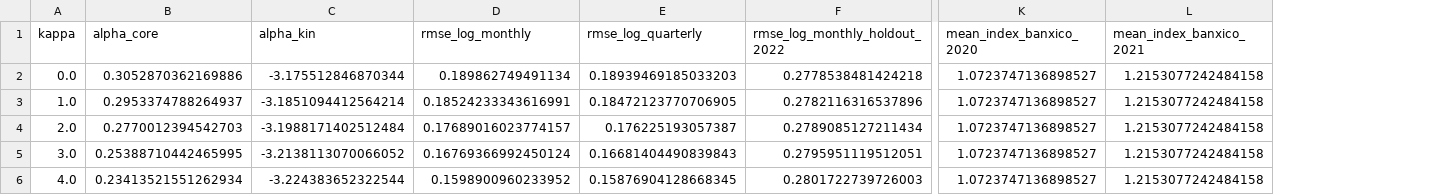
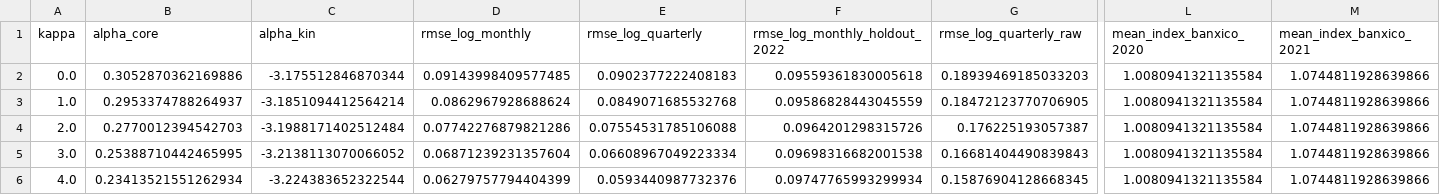
Before and after one commit to AndreaVisma/covid-remittances, a CSV file: network-compatibility-model/outputs/e1-job-loss/fit_summary.csv, drawn as a sheet; only a part is shown, gaps mark what is left out; addresses are those after the commit; the diff names each change by its address in the sheet, - before the commit and + after, or states it on an @@ line.

```diff
--- a/network-compatibility-model/outputs/e1-job-loss/fit_summary.csv
+++ b/network-compatibility-model/outputs/e1-job-loss/fit_summary.csv
+column G (rmse_log_quarterly_raw), rows 2-6: 0.18939469185033203 | 0.18472123770706905 | 0.176225193057387 | 0.16681404490839843 | 0.15876904128668345
-D2 (rmse_log_monthly): 0.189862749491134
+D2 (rmse_log_monthly): 0.09143998409577485
-E2 (rmse_log_quarterly): 0.18939469185033203
+E2 (rmse_log_quarterly): 0.0902377222408183
-F2 (rmse_log_monthly_holdout_2022): 0.2778538481424218
+F2 (rmse_log_monthly_holdout_2022): 0.09559361830005618
-L2:L6 (mean_index_banxico_2020): 1.0723747136898527
+L2:L6 (mean_index_banxico_2020): 1.0080941321135584
-M2:M6 (mean_index_banxico_2021): 1.2153077242484158
+M2:M6 (mean_index_banxico_2021): 1.0744811928639866
-D3 (rmse_log_monthly): 0.18524233343616991
+D3 (rmse_log_monthly): 0.0862967928688624
-E3 (rmse_log_quarterly): 0.18472123770706905
+E3 (rmse_log_quarterly): 0.0849071685532768
-F3 (rmse_log_monthly_holdout_2022): 0.2782116316537896
+F3 (rmse_log_monthly_holdout_2022): 0.09586828443045559
-D4 (rmse_log_monthly): 0.17689016023774157
+D4 (rmse_log_monthly): 0.07742276879821286
-E4 (rmse_log_quarterly): 0.176225193057387
+E4 (rmse_log_quarterly): 0.07554531785106088
-F4 (rmse_log_monthly_holdout_2022): 0.2789085127211434
+F4 (rmse_log_monthly_holdout_2022): 0.0964201298315726
-D5 (rmse_log_monthly): 0.16769366992450124
+D5 (rmse_log_monthly): 0.06871239231357604
-E5 (rmse_log_quarterly): 0.16681404490839843
+E5 (rmse_log_quarterly): 0.06608967049223334
-F5 (rmse_log_monthly_holdout_2022): 0.2795951119512051
+F5 (rmse_log_monthly_holdout_2022): 0.09698316682001538
-D6 (rmse_log_monthly): 0.1598900960233952
+D6 (rmse_log_monthly): 0.06279757794404399
-E6 (rmse_log_quarterly): 0.15876904128668345
+E6 (rmse_log_quarterly): 0.0593440987732376
-F6 (rmse_log_monthly_holdout_2022): 0.2801722739726003
+F6 (rmse_log_monthly_holdout_2022): 0.09747765993299934
```
Also changed, not shown: network-compatibility-model/outputs/e1-all-core-rule/aggregate_quarterly.csv, network-compatibility-model/outputs/e1-all-core-rule/fit_summary.csv, 27 other files.
